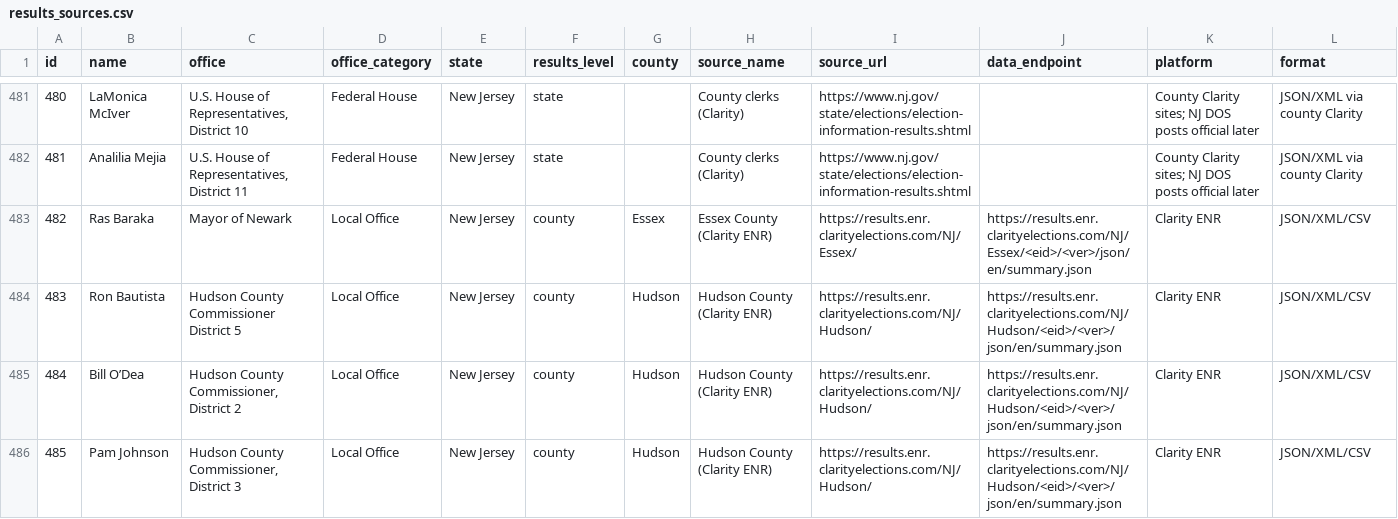
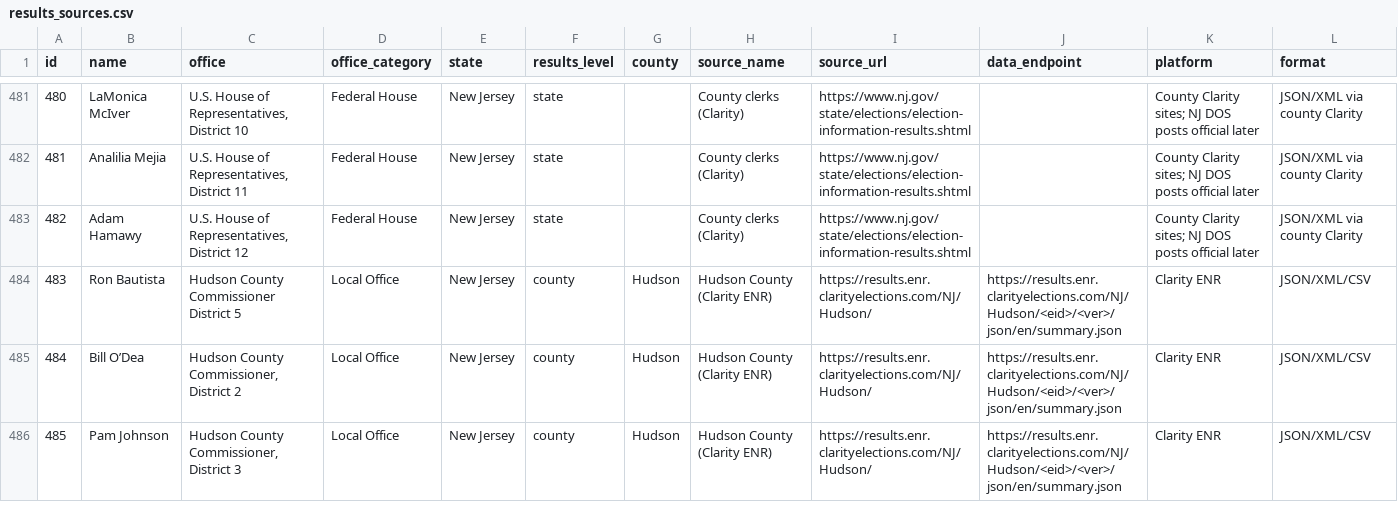
Before and after one commit to chrisscastaneda/wfp-candidate-dashboard, a CSV file: docs/results_sources.csv, drawn as a sheet; only a part is shown, gaps mark what is left out; removed rows and columns are numbered as before the commit, all else as after; rows hold the shown columns only; the diff names each change by its address in the sheet, - before the commit and + after, or states it on an @@ line.

```diff
--- a/docs/results_sources.csv
+++ b/docs/results_sources.csv
-row 483: 482 | Ras Baraka | Mayor of Newark | Local Office | New Jersey | county | Essex | Essex County (Clarity ENR) | https://results.enr.clarityelections.com/NJ/Essex/ | https://results.enr.clarityelections.com/NJ/Essex/<eid>/<ver>/json/en/summary.json | Clarity ENR | JSON/XML/CSV
+row 483: 482 | Adam Hamawy | U.S. House of Representatives, District 12 | Federal House | New Jersey | state |  | County clerks (Clarity) | https://www.nj.gov/state/elections/election-information-results.shtml |  | County Clarity sites; NJ DOS posts official later | JSON/XML via county Clarity
```
Also changed, not shown: data/candidates.csv, data/results/manual_entries.csv, 37 other files.
